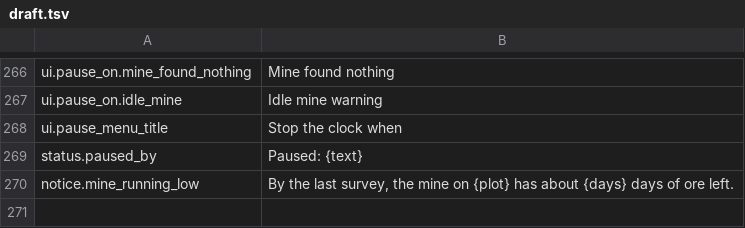
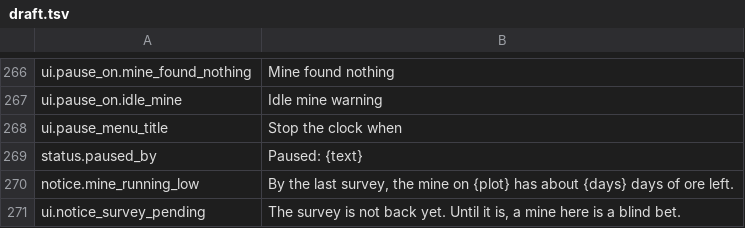
Before and after one commit to binary-knight/deep-claim, a TSV file: tools/prose/draft.tsv, drawn as a sheet; only a part is shown, gaps mark what is left out.

```diff
--- a/tools/prose/draft.tsv
+++ b/tools/prose/draft.tsv
@@ -270 +270,2 @@ status.paused_by	Paused: {text}
 notice.mine_running_low	By the last survey, the mine on {plot} has about {days} days of ore left.
+ui.notice_survey_pending	The survey is not back yet. Until it is, a mine here is a blind bet.
```
Also changed, not shown: tools/prose/polished.tsv, 19 other files.
